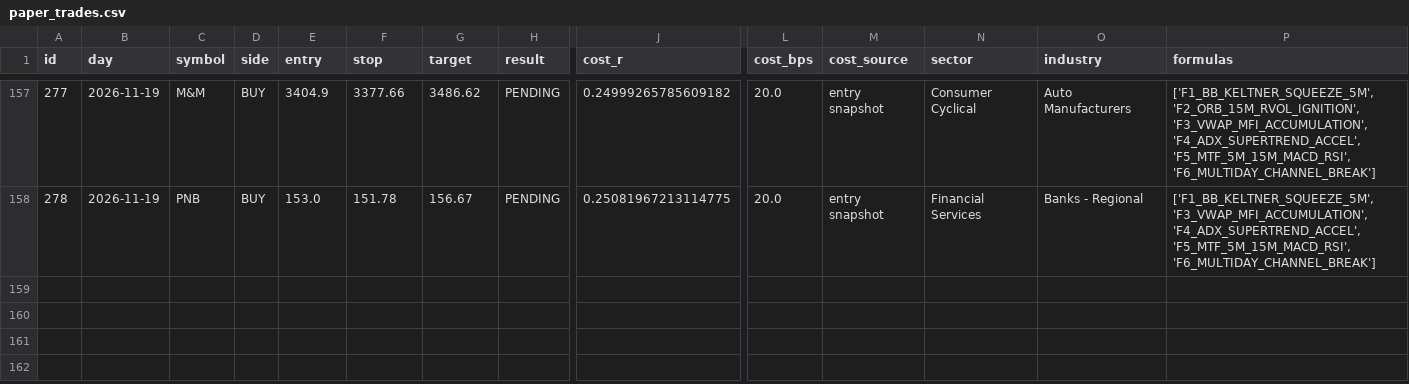
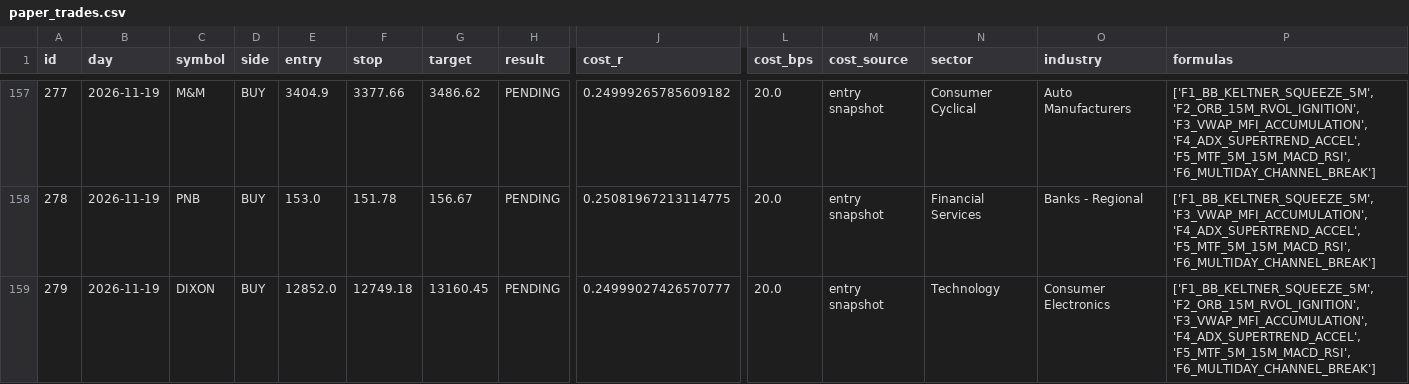
Before and after one commit to mahakalstay-coder/bharat-intraday-scout, a CSV file: reports/paper_trades.csv, drawn as a sheet; only a part is shown, gaps mark what is left out; rows hold the shown columns only; the diff names each change by its address in the sheet, - before the commit and + after, or states it on an @@ line.

```diff
--- a/reports/paper_trades.csv
+++ b/reports/paper_trades.csv
+row 159: 279 | 2026-11-19 | DIXON | BUY | 12852.0 | 12749.18 | 13160.45 | PENDING | 0.24999027426570777 | 20.0 | entry snapshot | Technology | Consumer Electronics | ['F1_BB_KELTNER_SQUEEZE_5M', 'F2_ORB_15M_RVOL_IGNITION', 'F3_VWAP_MFI_ACCUMULATION', 'F4_ADX_SUPERTREND_ACCEL', 'F5_MTF_5M_15M_MACD_RSI', 'F6_MULTIDAY_CHANNEL_BREAK']
```
Also changed, not shown: reports/four_header_ledger.csv, 6 other files.
